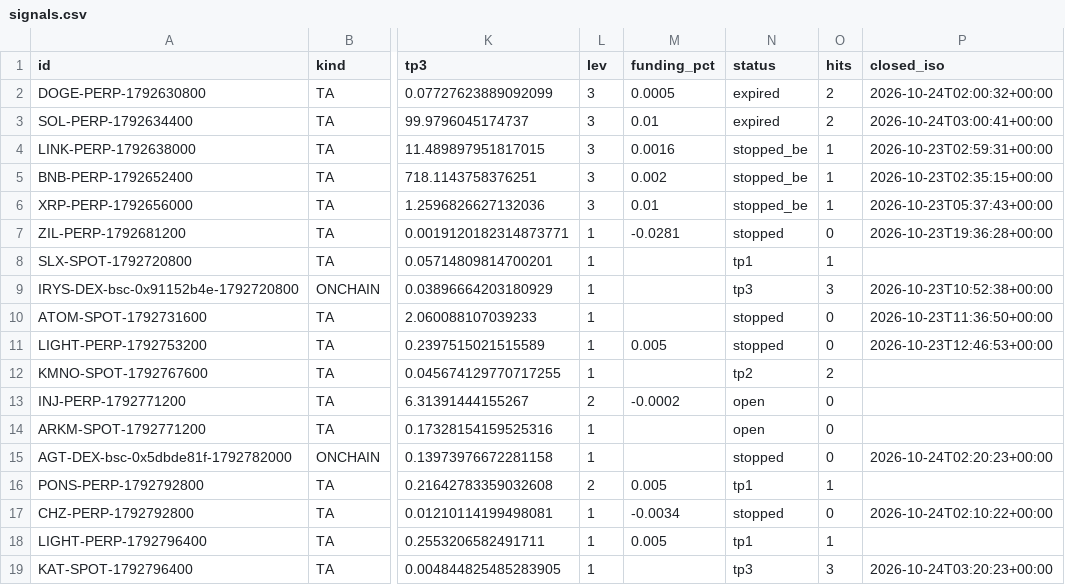
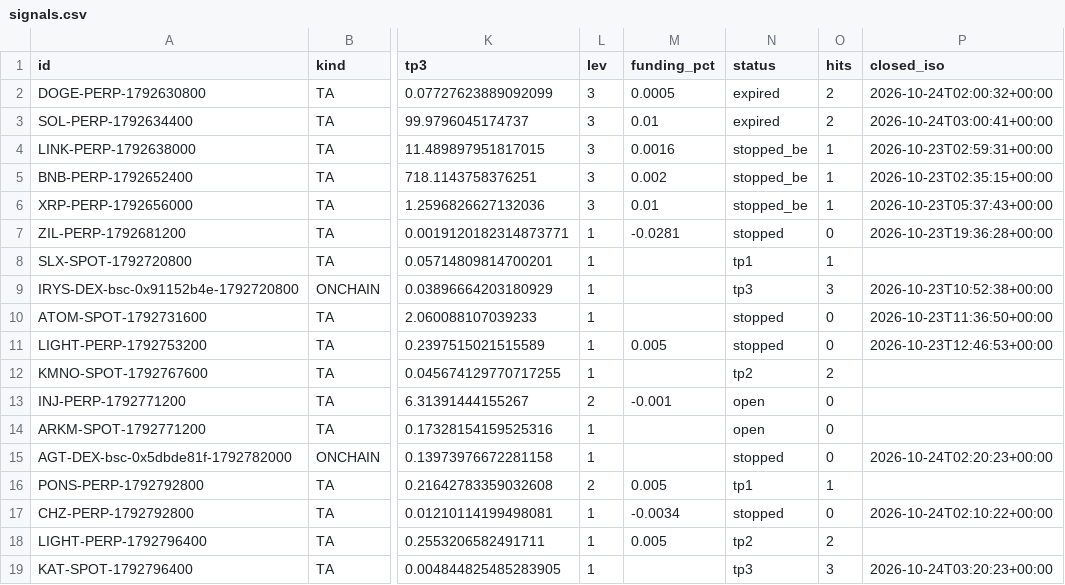
Before and after one commit to GoviGovi1/signals, a CSV file: signals.csv, drawn as a sheet; only a part is shown, gaps mark what is left out; the diff names each change by its address in the sheet, - before the commit and + after, or states it on an @@ line.

```diff
--- a/signals.csv
+++ b/signals.csv
-M13 (funding_pct): -0.0002
+M13 (funding_pct): -0.001
-N18 (status): tp1
+N18 (status): tp2
-O18 (hits): 1
+O18 (hits): 2
```
Also changed, not shown: 6 other files.
